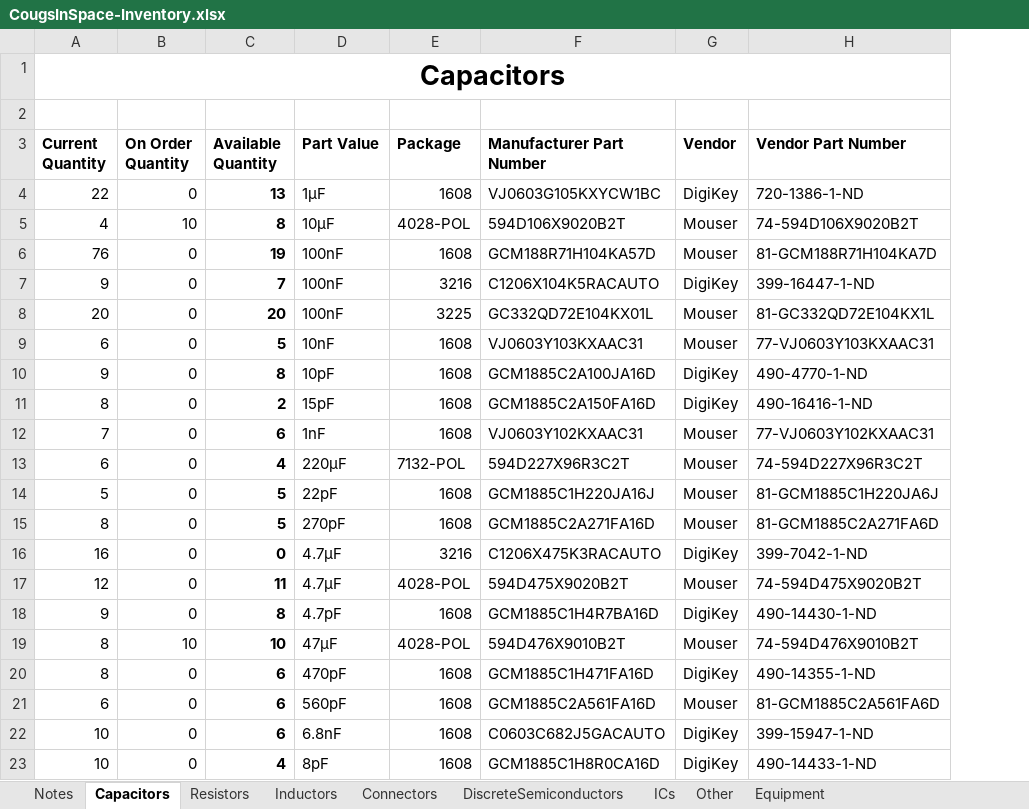
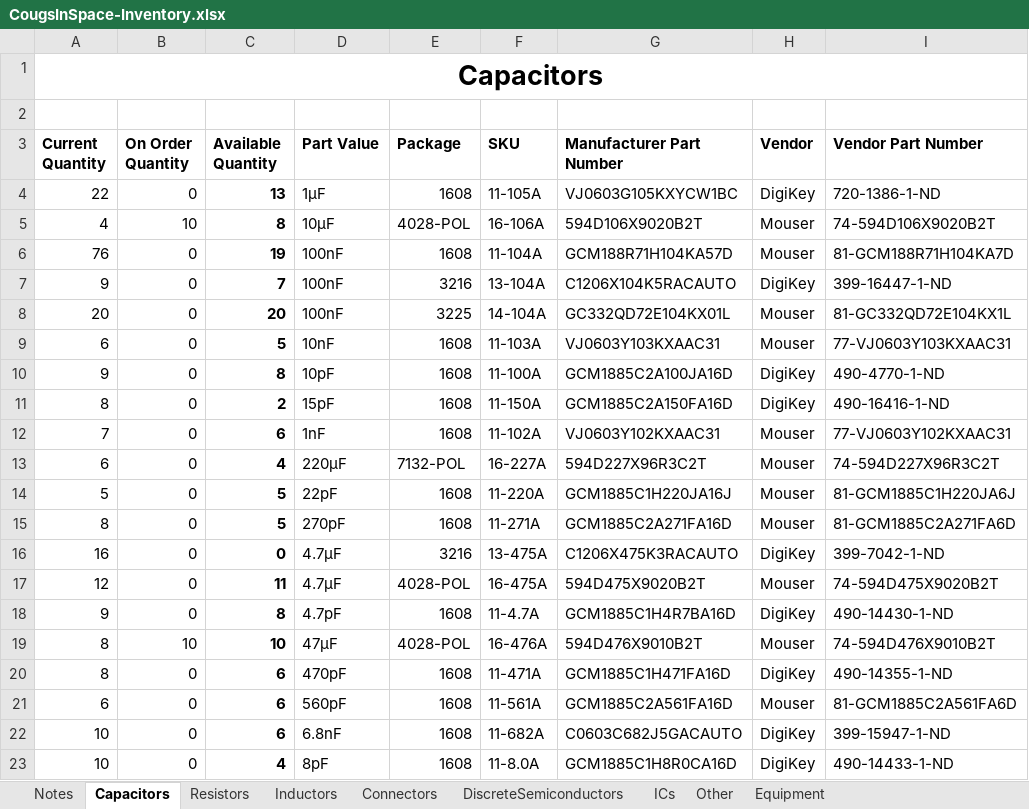
Before and after one commit to CougsInSpace/Resources, an Excel workbook: CougsInSpace-Inventory.xlsx, sheet Capacitors, drawn as a sheet; values as stored, in another font and other column widths than the file's, no borders; conditional formats not drawn; the diff names each change by its address in the sheet, - before the commit and + after, or states it on an @@ line.

Commit message:
Added Capacitors

```diff
--- a/CougsInSpace-Inventory.xlsx (sheet Capacitors)
+++ b/CougsInSpace-Inventory.xlsx (sheet Capacitors)
+column F (SKU), rows 4-23: 11-105A | 16-106A | 11-104A | 13-104A | 14-104A | 11-103A | 11-100A | 11-150A | 11-102A | 16-227A | 11-220A | 11-271A | 13-475A | 16-475A | 11-4.7A | 16-476A | 11-471A | 11-561A | 11-682A | 11-8.0A
```
Also changed, not shown: sheet Other, sheet Notes, 3 other files.
